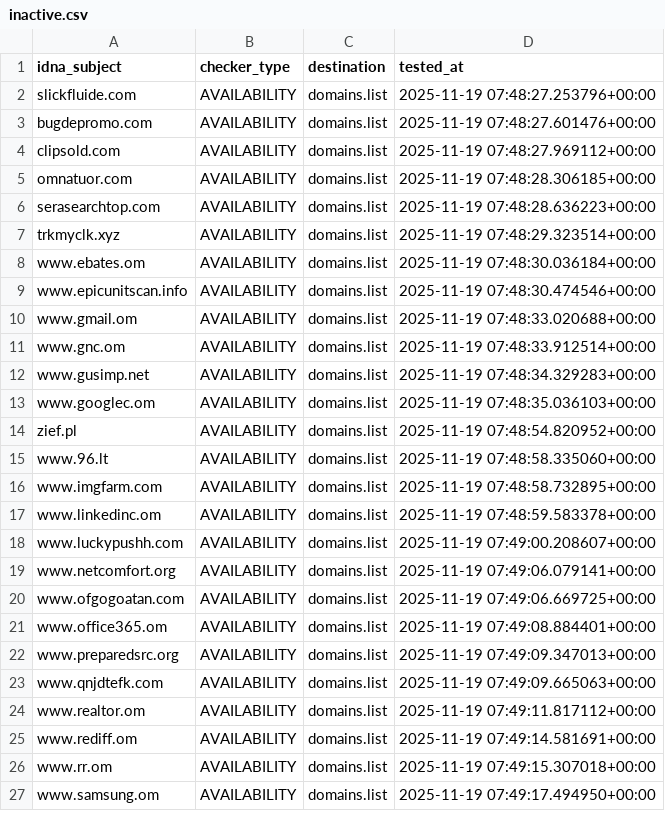
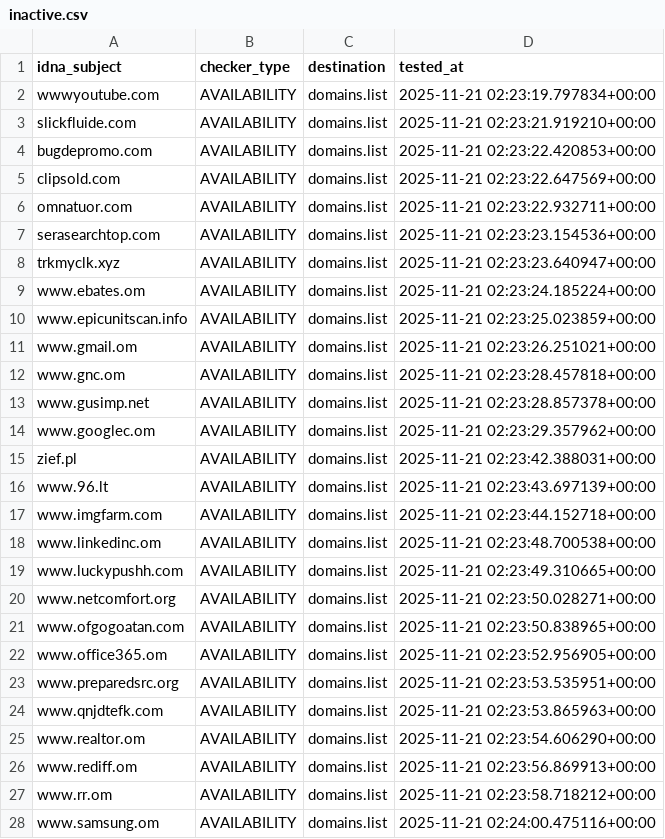
Before and after one commit to Ultimate-Hosts-Blacklist/quidsup_malicious-sites, a CSV file: .pyfunceble/inactive.csv, drawn as a sheet; only a part is shown; the diff covers the shown part only.

```diff
--- a/.pyfunceble/inactive.csv
+++ b/.pyfunceble/inactive.csv
@@ -1,27 +1,28 @@
 idna_subject,checker_type,destination,tested_at
-slickfluide.com,AVAILABILITY,domains.list,2025-11-19 07:48:27.253796+00:00
-bugdepromo.com,AVAILABILITY,domains.list,2025-11-19 07:48:27.601476+00:00
-clipsold.com,AVAILABILITY,domains.list,2025-11-19 07:48:27.969112+00:00
-omnatuor.com,AVAILABILITY,domains.list,2025-11-19 07:48:28.306185+00:00
-serasearchtop.com,AVAILABILITY,domains.list,2025-11-19 07:48:28.636223+00:00
-trkmyclk.xyz,AVAILABILITY,domains.list,2025-11-19 07:48:29.323514+00:00
-www.ebates.om,AVAILABILITY,domains.list,2025-11-19 07:48:30.036184+00:00
-www.epicunitscan.info,AVAILABILITY,domains.list,2025-11-19 07:48:30.474546+00:00
-www.gmail.om,AVAILABILITY,domains.list,2025-11-19 07:48:33.020688+00:00
-www.gnc.om,AVAILABILITY,domains.list,2025-11-19 07:48:33.912514+00:00
-www.gusimp.net,AVAILABILITY,domains.list,2025-11-19 07:48:34.329283+00:00
-www.googlec.om,AVAILABILITY,domains.list,2025-11-19 07:48:35.036103+00:00
-zief.pl,AVAILABILITY,domains.list,2025-11-19 07:48:54.820952+00:00
-www.96.lt,AVAILABILITY,domains.list,2025-11-19 07:48:58.335060+00:00
-www.imgfarm.com,AVAILABILITY,domains.list,2025-11-19 07:48:58.732895+00:00
-www.linkedinc.om,AVAILABILITY,domains.list,2025-11-19 07:48:59.583378+00:00
-www.luckypushh.com,AVAILABILITY,domains.list,2025-11-19 07:49:00.208607+00:00
-www.netcomfort.org,AVAILABILITY,domains.list,2025-11-19 07:49:06.079141+00:00
-www.ofgogoatan.com,AVAILABILITY,domains.list,2025-11-19 07:49:06.669725+00:00
-www.office365.om,AVAILABILITY,domains.list,2025-11-19 07:49:08.884401+00:00
-www.preparedsrc.org,AVAILABILITY,domains.list,2025-11-19 07:49:09.347013+00:00
-www.qnjdtefk.com,AVAILABILITY,domains.list,2025-11-19 07:49:09.665063+00:00
-www.realtor.om,AVAILABILITY,domains.list,2025-11-19 07:49:11.817112+00:00
-www.rediff.om,AVAILABILITY,domains.list,2025-11-19 07:49:14.581691+00:00
-www.rr.om,AVAILABILITY,domains.list,2025-11-19 07:49:15.307018+00:00
-www.samsung.om,AVAILABILITY,domains.list,2025-11-19 07:49:17.494950+00:00
+wwwyoutube.com,AVAILABILITY,domains.list,2025-11-21 02:23:19.797834+00:00
+slickfluide.com,AVAILABILITY,domains.list,2025-11-21 02:23:21.919210+00:00
+bugdepromo.com,AVAILABILITY,domains.list,2025-11-21 02:23:22.420853+00:00
+clipsold.com,AVAILABILITY,domains.list,2025-11-21 02:23:22.647569+00:00
+omnatuor.com,AVAILABILITY,domains.list,2025-11-21 02:23:22.932711+00:00
+serasearchtop.com,AVAILABILITY,domains.list,2025-11-21 02:23:23.154536+00:00
+trkmyclk.xyz,AVAILABILITY,domains.list,2025-11-21 02:23:23.640947+00:00
+www.ebates.om,AVAILABILITY,domains.list,2025-11-21 02:23:24.185224+00:00
+www.epicunitscan.info,AVAILABILITY,domains.list,2025-11-21 02:23:25.023859+00:00
+www.gmail.om,AVAILABILITY,domains.list,2025-11-21 02:23:26.251021+00:00
+www.gnc.om,AVAILABILITY,domains.list,2025-11-21 02:23:28.457818+00:00
+www.gusimp.net,AVAILABILITY,domains.list,2025-11-21 02:23:28.857378+00:00
+www.googlec.om,AVAILABILITY,domains.list,2025-11-21 02:23:29.357962+00:00
+zief.pl,AVAILABILITY,domains.list,2025-11-21 02:23:42.388031+00:00
+www.96.lt,AVAILABILITY,domains.list,2025-11-21 02:23:43.697139+00:00
+www.imgfarm.com,AVAILABILITY,domains.list,2025-11-21 02:23:44.152718+00:00
+www.linkedinc.om,AVAILABILITY,domains.list,2025-11-21 02:23:48.700538+00:00
+www.luckypushh.com,AVAILABILITY,domains.list,2025-11-21 02:23:49.310665+00:00
+www.netcomfort.org,AVAILABILITY,domains.list,2025-11-21 02:23:50.028271+00:00
+www.ofgogoatan.com,AVAILABILITY,domains.list,2025-11-21 02:23:50.838965+00:00
+www.office365.om,AVAILABILITY,domains.list,2025-11-21 02:23:52.956905+00:00
+www.preparedsrc.org,AVAILABILITY,domains.list,2025-11-21 02:23:53.535951+00:00
+www.qnjdtefk.com,AVAILABILITY,domains.list,2025-11-21 02:23:53.865963+00:00
+www.realtor.om,AVAILABILITY,domains.list,2025-11-21 02:23:54.606290+00:00
+www.rediff.om,AVAILABILITY,domains.list,2025-11-21 02:23:56.869913+00:00
+www.rr.om,AVAILABILITY,domains.list,2025-11-21 02:23:58.718212+00:00
+www.samsung.om,AVAILABILITY,domains.list,2025-11-21 02:24:00.475116+00:00
```
Also changed, not shown: 67 edited cells elsewhere in this file, 17 other files.
